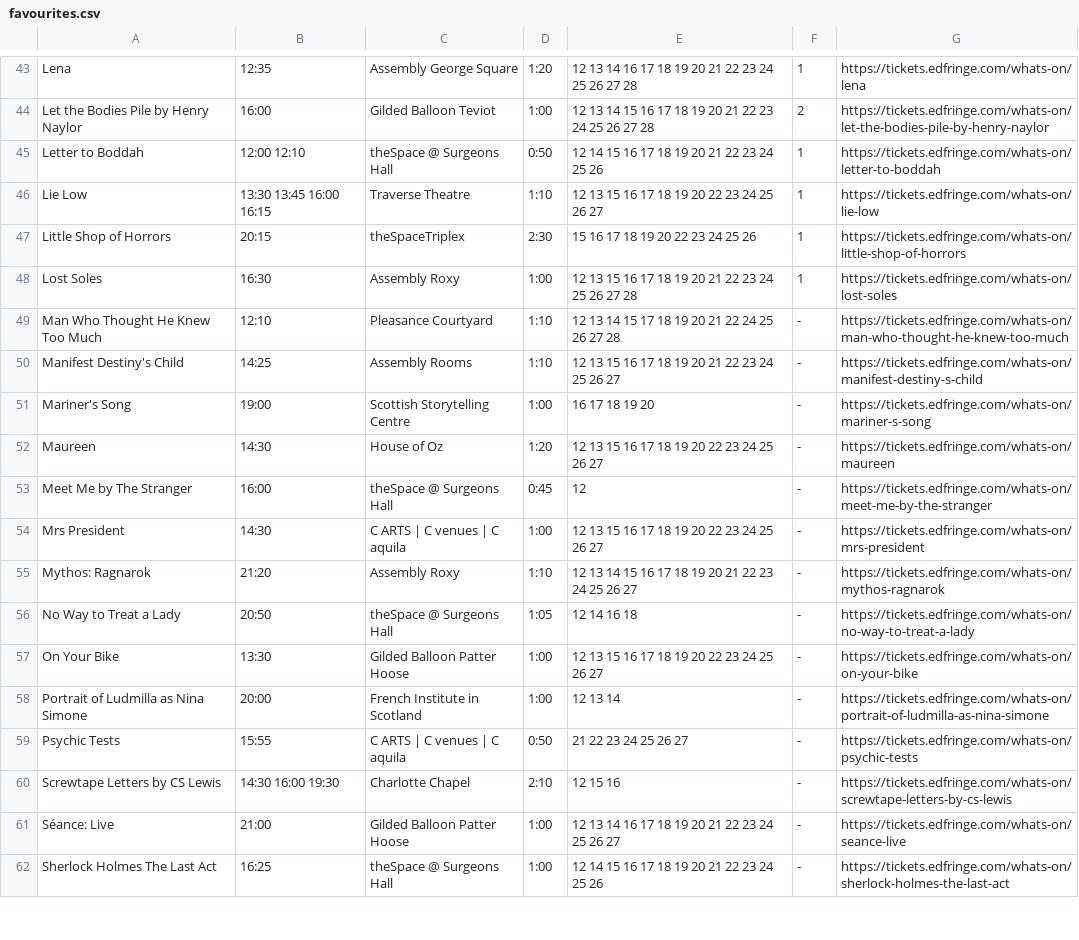
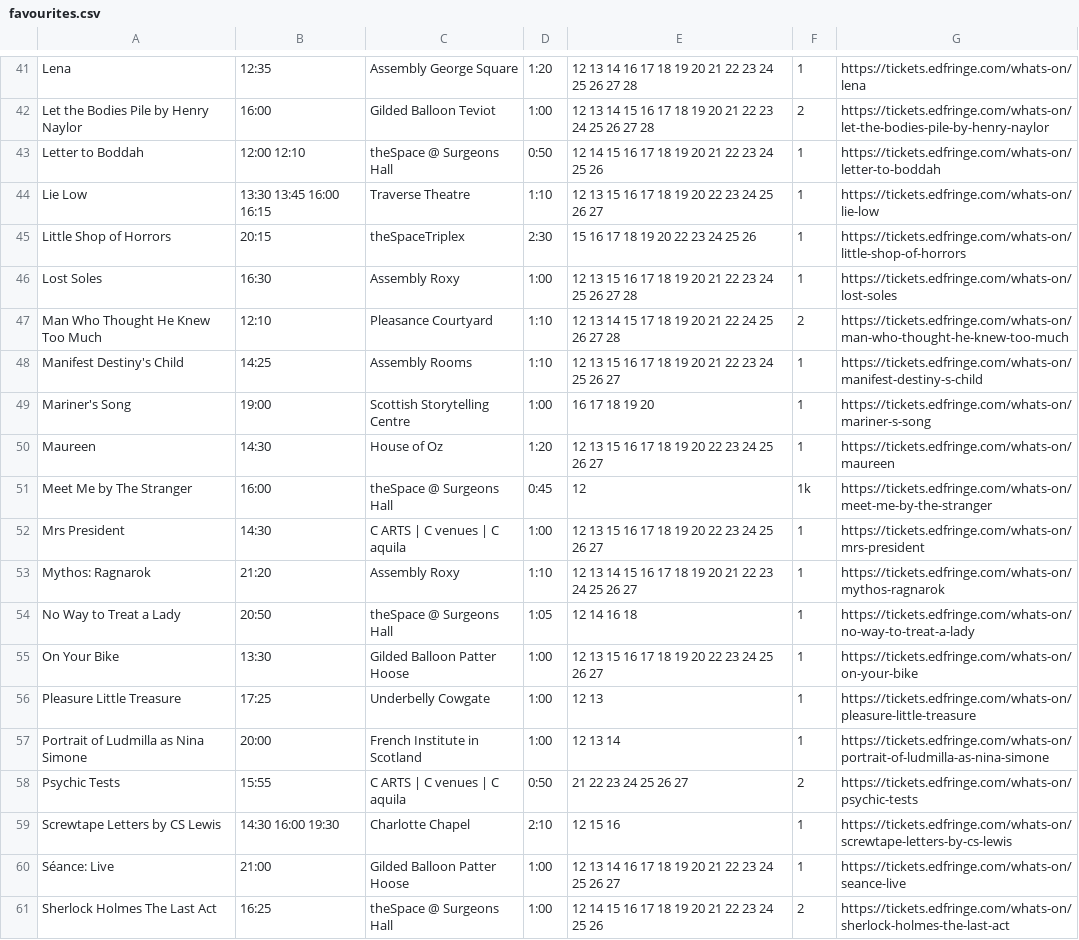
Before and after one commit to richardl62/fringe-favourites, a CSV file: favourites.csv, drawn as a sheet; only a part is shown, gaps mark what is left out; the diff covers the shown part only.

```diff
--- a/favourites.csv
+++ b/favourites.csv
@@ -48,15 +46,16 @@ Little Shop of Horrors,20:15,theSpaceTriplex,2:30,15 16 17 18 19 20 22 23 24 25
 Lost Soles,16:30,Assembly Roxy,1:00,12 13 15 16 17 18 19 20 21 22 23 24 25 26 27 28,1,https://tickets.edfringe.com/whats-on/lost-soles
-Man Who Thought He Knew Too Much,12:10,Pleasance Courtyard,1:10,12 13 14 15 17 18 19 20 21 22 24 25 26 27 28,-,https://tickets.edfringe.com/whats-on/man-who-thought-he-knew-too-much
-Manifest Destiny's Child,14:25,Assembly Rooms,1:10,12 13 15 16 17 18 19 20 21 22 23 24 25 26 27,-,https://tickets.edfringe.com/whats-on/manifest-destiny-s-child
-Mariner's Song,19:00,Scottish Storytelling Centre,1:00,16 17 18 19 20,-,https://tickets.edfringe.com/whats-on/mariner-s-song
-Maureen,14:30,House of Oz,1:20,12 13 15 16 17 18 19 20 22 23 24 25 26 27,-,https://tickets.edfringe.com/whats-on/maureen
-Meet Me by The Stranger,16:00,theSpace @ Surgeons Hall,0:45,12,-,https://tickets.edfringe.com/whats-on/meet-me-by-the-stranger
-Mrs President,14:30,C ARTS | C venues | C aquila,1:00,12 13 15 16 17 18 19 20 22 23 24 25 26 27,-,https://tickets.edfringe.com/whats-on/mrs-president
-Mythos: Ragnarok,21:20,Assembly Roxy,1:10,12 13 14 15 16 17 18 19 20 21 22 23 24 25 26 27,-,https://tickets.edfringe.com/whats-on/mythos-ragnarok
-No Way to Treat a Lady,20:50,theSpace @ Surgeons Hall,1:05,12 14 16 18,-,https://tickets.edfringe.com/whats-on/no-way-to-treat-a-lady
-On Your Bike,13:30,Gilded Balloon Patter Hoose,1:00,12 13 15 16 17 18 19 20 22 23 24 25 26 27,-,https://tickets.edfringe.com/whats-on/on-your-bike
-Portrait of Ludmilla as Nina Simone,20:00,French Institute in Scotland,1:00,12 13 14,-,https://tickets.edfringe.com/whats-on/portrait-of-ludmilla-as-nina-simone
-Psychic Tests,15:55,C ARTS | C venues | C aquila,0:50,21 22 23 24 25 26 27,-,https://tickets.edfringe.com/whats-on/psychic-tests
-Screwtape Letters by CS Lewis,"14:30 16:00 19:30",Charlotte Chapel,2:10,12 15 16,-,https://tickets.edfringe.com/whats-on/screwtape-letters-by-cs-lewis
-Séance: Live,21:00,Gilded Balloon Patter Hoose,1:00,12 13 14 16 17 18 19 20 21 22 23 24 25 26 27,-,https://tickets.edfringe.com/whats-on/seance-live
-Sherlock Holmes The Last Act,16:25,theSpace @ Surgeons Hall,1:00,12 14 15 16 17 18 19 20 21 22 23 24 25 26,-,https://tickets.edfringe.com/whats-on/sherlock-holmes-the-last-act
+Man Who Thought He Knew Too Much,12:10,Pleasance Courtyard,1:10,12 13 14 15 17 18 19 20 21 22 24 25 26 27 28,2,https://tickets.edfringe.com/whats-on/man-who-thought-he-knew-too-much
+Manifest Destiny's Child,14:25,Assembly Rooms,1:10,12 13 15 16 17 18 19 20 21 22 23 24 25 26 27,1,https://tickets.edfringe.com/whats-on/manifest-destiny-s-child
+Mariner's Song,19:00,Scottish Storytelling Centre,1:00,16 17 18 19 20,1,https://tickets.edfringe.com/whats-on/mariner-s-song
+Maureen,14:30,House of Oz,1:20,12 13 15 16 17 18 19 20 22 23 24 25 26 27,1,https://tickets.edfringe.com/whats-on/maureen
+Meet Me by The Stranger,16:00,theSpace @ Surgeons Hall,0:45,12,1k,https://tickets.edfringe.com/whats-on/meet-me-by-the-stranger
+Mrs President,14:30,C ARTS | C venues | C aquila,1:00,12 13 15 16 17 18 19 20 22 23 24 25 26 27,1,https://tickets.edfringe.com/whats-on/mrs-president
+Mythos: Ragnarok,21:20,Assembly Roxy,1:10,12 13 14 15 16 17 18 19 20 21 22 23 24 25 26 27,1,https://tickets.edfringe.com/whats-on/mythos-ragnarok
+No Way to Treat a Lady,20:50,theSpace @ Surgeons Hall,1:05,12 14 16 18,1,https://tickets.edfringe.com/whats-on/no-way-to-treat-a-lady
+On Your Bike,13:30,Gilded Balloon Patter Hoose,1:00,12 13 15 16 17 18 19 20 22 23 24 25 26 27,1,https://tickets.edfringe.com/whats-on/on-your-bike
+Pleasure Little Treasure,17:25,"Underbelly Cowgate",1:00,12 13,1,https://tickets.edfringe.com/whats-on/pleasure-little-treasure
+Portrait of Ludmilla as Nina Simone,20:00,French Institute in Scotland,1:00,12 13 14,1,https://tickets.edfringe.com/whats-on/portrait-of-ludmilla-as-nina-simone
+Psychic Tests,15:55,C ARTS | C venues | C aquila,0:50,21 22 23 24 25 26 27,2,https://tickets.edfringe.com/whats-on/psychic-tests
+Screwtape Letters by CS Lewis,"14:30 16:00 19:30",Charlotte Chapel,2:10,12 15 16,1,https://tickets.edfringe.com/whats-on/screwtape-letters-by-cs-lewis
+Séance: Live,21:00,Gilded Balloon Patter Hoose,1:00,12 13 14 16 17 18 19 20 21 22 23 24 25 26 27,1,https://tickets.edfringe.com/whats-on/seance-live
+Sherlock Holmes The Last Act,16:25,theSpace @ Surgeons Hall,1:00,12 14 15 16 17 18 19 20 21 22 23 24 25 26,2,https://tickets.edfringe.com/whats-on/sherlock-holmes-the-last-act
```
Also changed, not shown: 4 removed rows and 14 edited cells elsewhere in this file, 3 other files.
